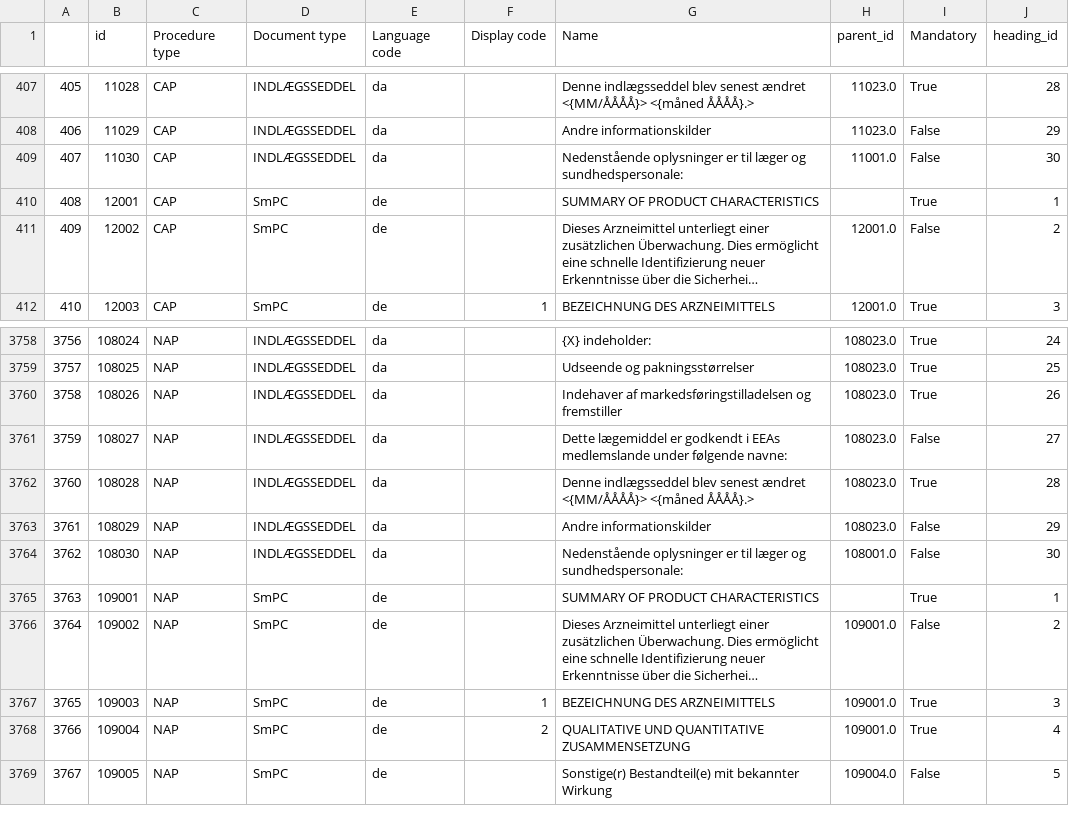
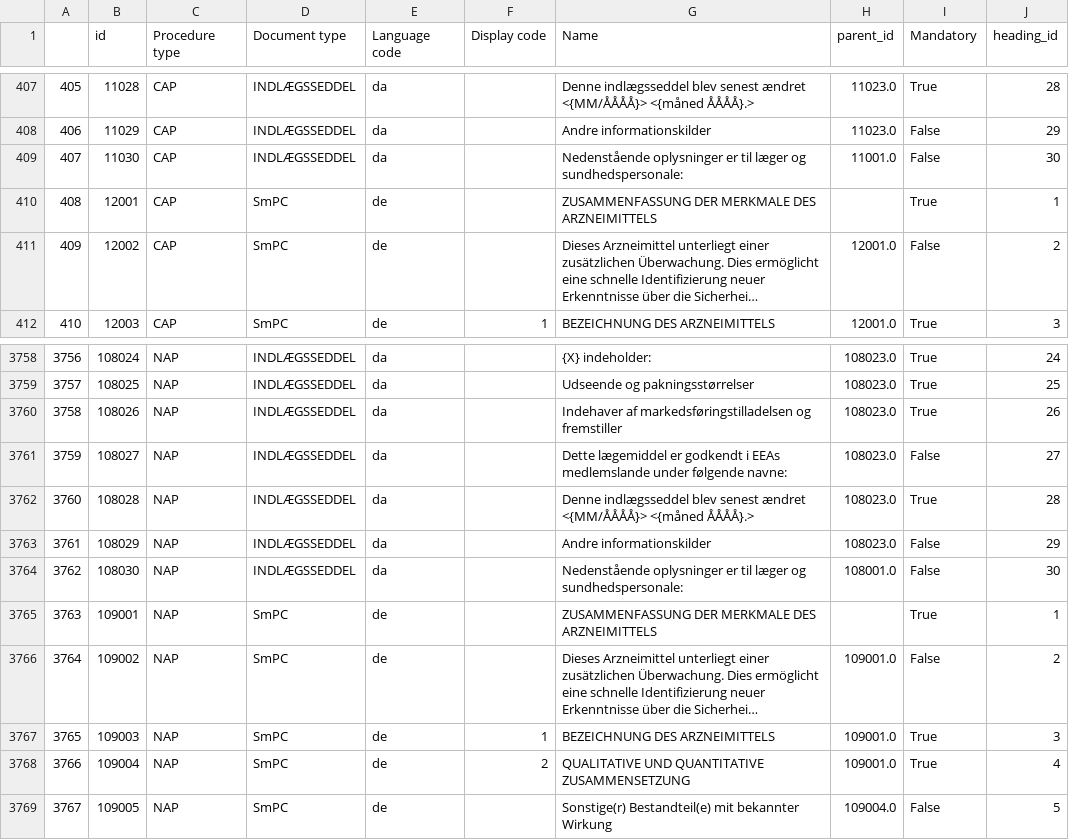
Before and after one commit to avoutsas67/epi-poc-converter, a CSV file: code/data/control/qrd_canonical_mode_CAP_NAP.csv, drawn as a sheet; only a part is shown, gaps mark what is left out; long unchanged cells end in …; the diff names each change by its address in the sheet, - before the commit and + after, or states it on an @@ line.

Commit message:
Update de translation of SmPC (CAP+NAP)

```diff
--- a/code/data/control/qrd_canonical_mode_CAP_NAP.csv
+++ b/code/data/control/qrd_canonical_mode_CAP_NAP.csv
-G410 (Name): SUMMARY OF PRODUCT CHARACTERISTICS
+G410 (Name): ZUSAMMENFASSUNG DER MERKMALE DES ARZNEIMITTELS
-G3765 (Name): SUMMARY OF PRODUCT CHARACTERISTICS
+G3765 (Name): ZUSAMMENFASSUNG DER MERKMALE DES ARZNEIMITTELS
```
